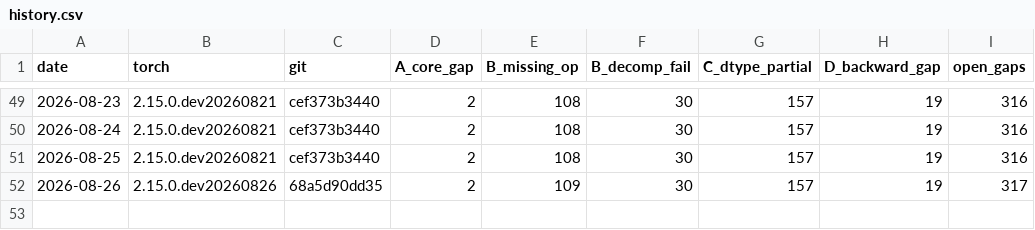
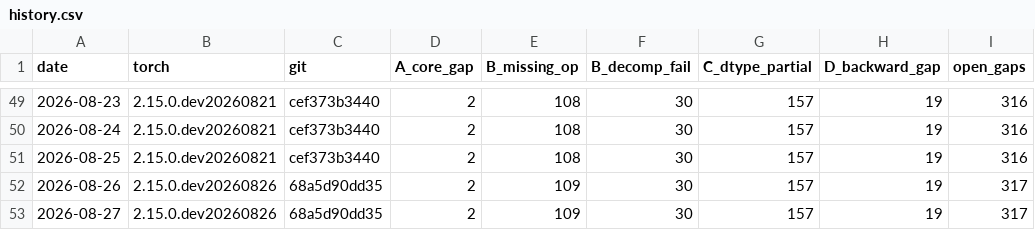
Before and after one commit to jhavukainen/mps-coverage, a CSV file: history.csv, drawn as a sheet; only a part is shown, gaps mark what is left out.

```diff
--- a/history.csv
+++ b/history.csv
@@ -52 +52,2 @@ date,torch,git,A_core_gap,B_missing_op,B_decomp_fail,C_dtype_partial,D_backward_
 2026-08-26,2.15.0.dev20260826,68a5d90dd35,2,109,30,157,19,317
+2026-08-27,2.15.0.dev20260826,68a5d90dd35,2,109,30,157,19,317
```
Also changed, not shown: 2 other files.
